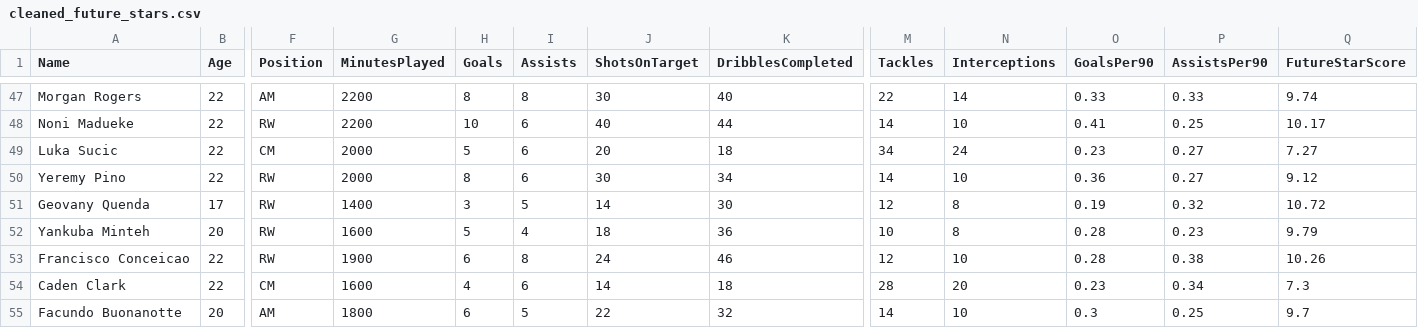
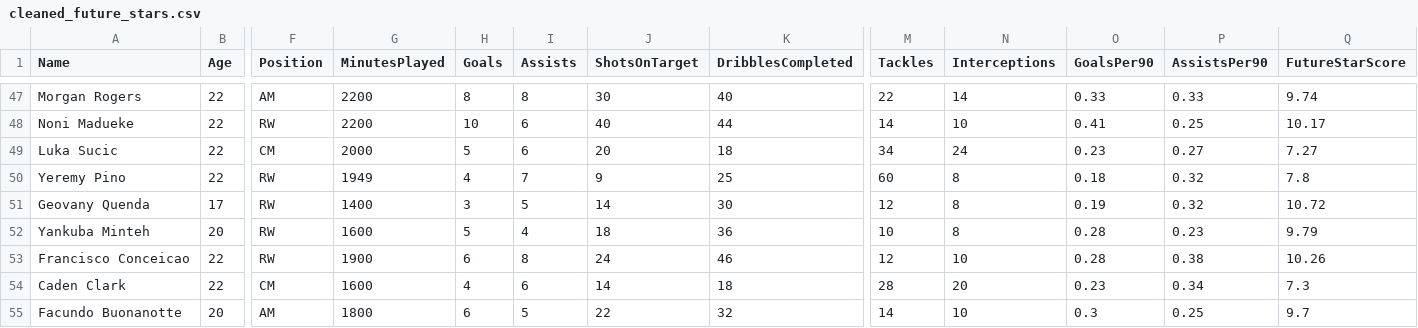
Before and after one commit to Yamenx1/Future-Stars-web, a CSV file: output/cleaned_future_stars.csv, drawn as a sheet; only a part is shown, gaps mark what is left out; the diff covers the shown part only; the diff names each change by its address in the sheet, - before the commit and + after, or states it on an @@ line.

```diff
--- a/output/cleaned_future_stars.csv
+++ b/output/cleaned_future_stars.csv
-G50 (MinutesPlayed): 2000
+G50 (MinutesPlayed): 1949
-H50 (Goals): 8
+H50 (Goals): 4
-I50 (Assists): 6
+I50 (Assists): 7
-J50 (ShotsOnTarget): 30
+J50 (ShotsOnTarget): 9
-K50 (DribblesCompleted): 34
+K50 (DribblesCompleted): 25
-M50 (Tackles): 14
+M50 (Tackles): 60
-N50 (Interceptions): 10
+N50 (Interceptions): 8
-O50 (GoalsPer90): 0.36
+O50 (GoalsPer90): 0.18
-P50 (AssistsPer90): 0.27
+P50 (AssistsPer90): 0.32
-Q50 (FutureStarScore): 9.12
+Q50 (FutureStarScore): 7.8
```
Also changed, not shown: 3 removed rows and 29 edited cells elsewhere in this file, data/raw_young_players.csv, 2 other files.
